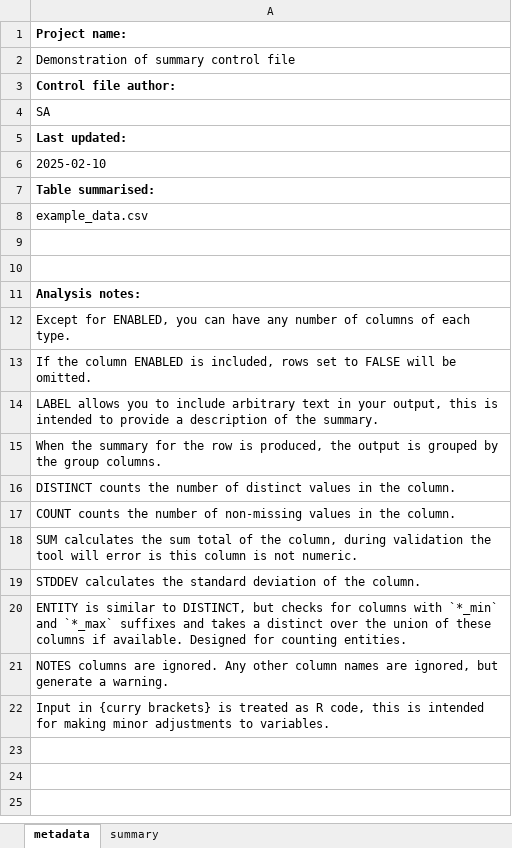
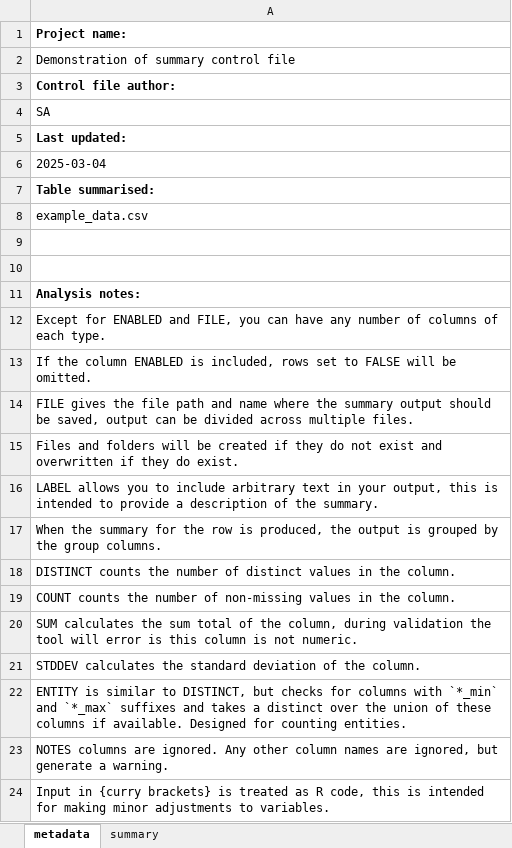
Before and after one commit to nz-social-investment-agency/ADAPT, an Excel workbook: inst/extdata/examples/summary_control_file_w_metadata/control_file.xlsx, sheet metadata, drawn as a sheet; values as stored, in another font and other column widths than the file's, no borders; the diff names each change by its address in the sheet, - before the commit and + after, or states it on an @@ line.

Commit message:
Upload of files exported from data lab

```diff
--- a/inst/extdata/examples/summary_control_file_w_metadata/control_file.xlsx (sheet metadata)
+++ b/inst/extdata/examples/summary_control_file_w_metadata/control_file.xlsx (sheet metadata)
-A6: 2025-02-10
+A6: 2025-03-04
-A12: Except for ENABLED, you can…
+A12: Except for ENABLED and FILE, you can…
+row 14: FILE gives the file path and name where the summary output should be saved, output can be divided across multiple files.
+row 15: Files and folders will be created if they do not exist and overwritten if they do exist.
```
Also changed, not shown: sheet summary, 42 other files.
